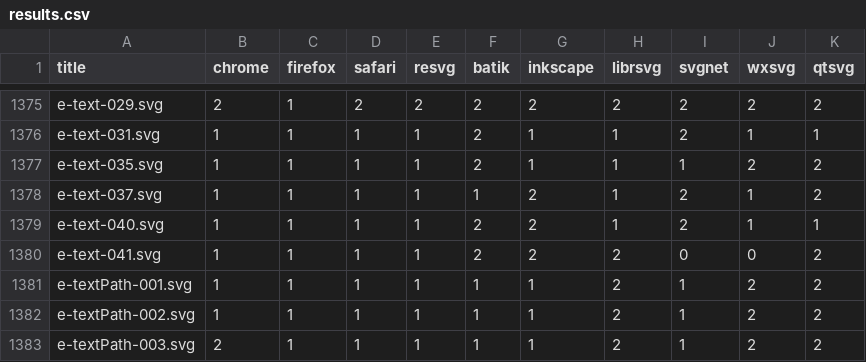
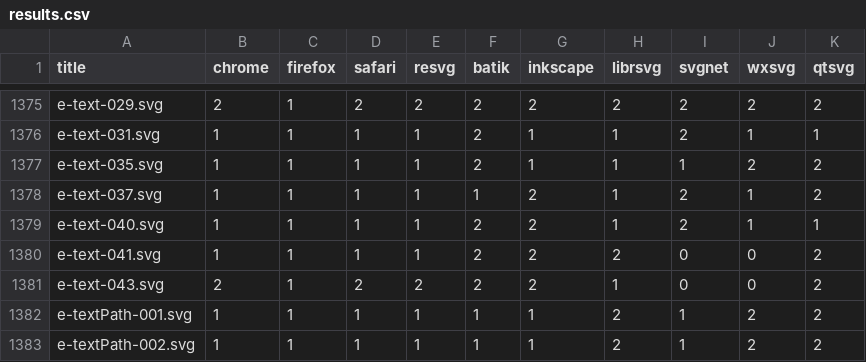
Before and after one commit to RazrFalcon/resvg-test-suite, a CSV file: results.csv, drawn as a sheet; only a part is shown, gaps mark what is left out; the shorter side is filled out with more unchanged rows.

Commit message:
Add new `text` element test.

```diff
--- a/results.csv
+++ b/results.csv
@@ -1380,2 +1380,3 @@ e-text-040.svg,1,1,1,1,2,2,1,2,1,1
 e-text-041.svg,1,1,1,1,2,2,2,0,0,2
+e-text-043.svg,2,1,2,2,2,2,1,0,0,2
 e-textPath-001.svg,1,1,1,1,1,1,2,1,2,2
```
Also changed, not shown: 4 other files.
